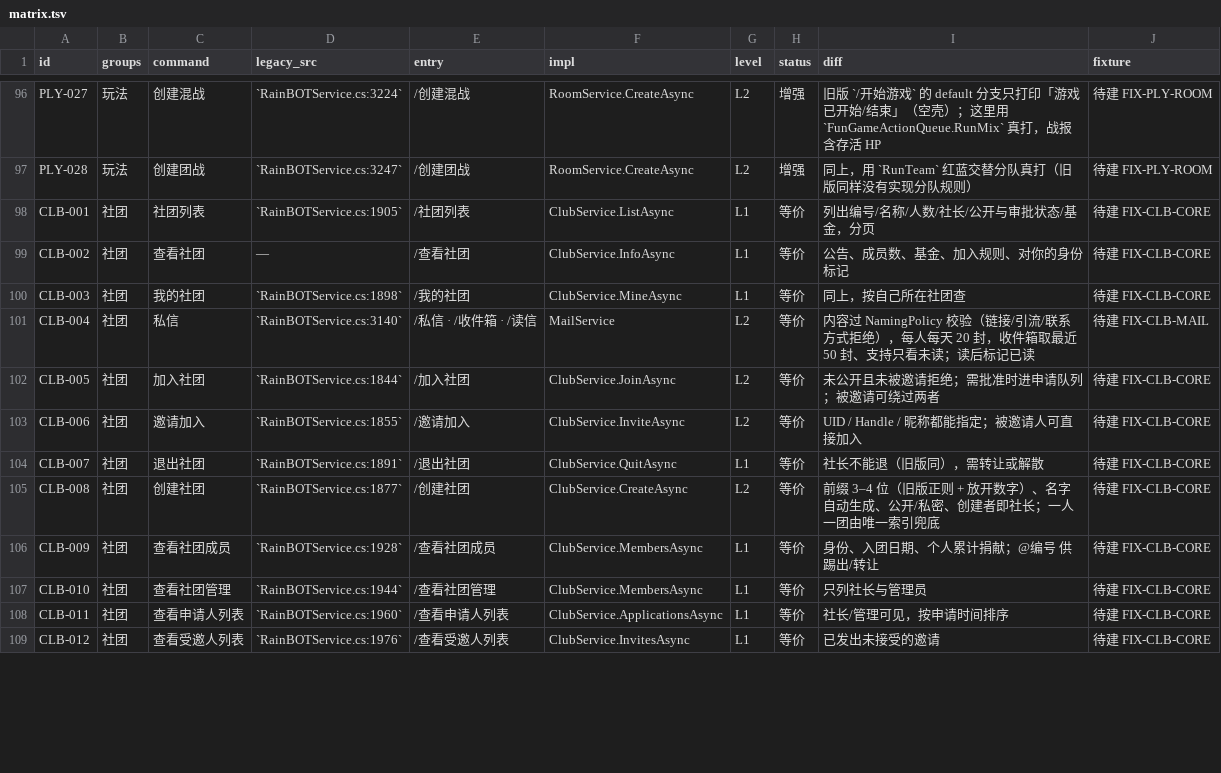
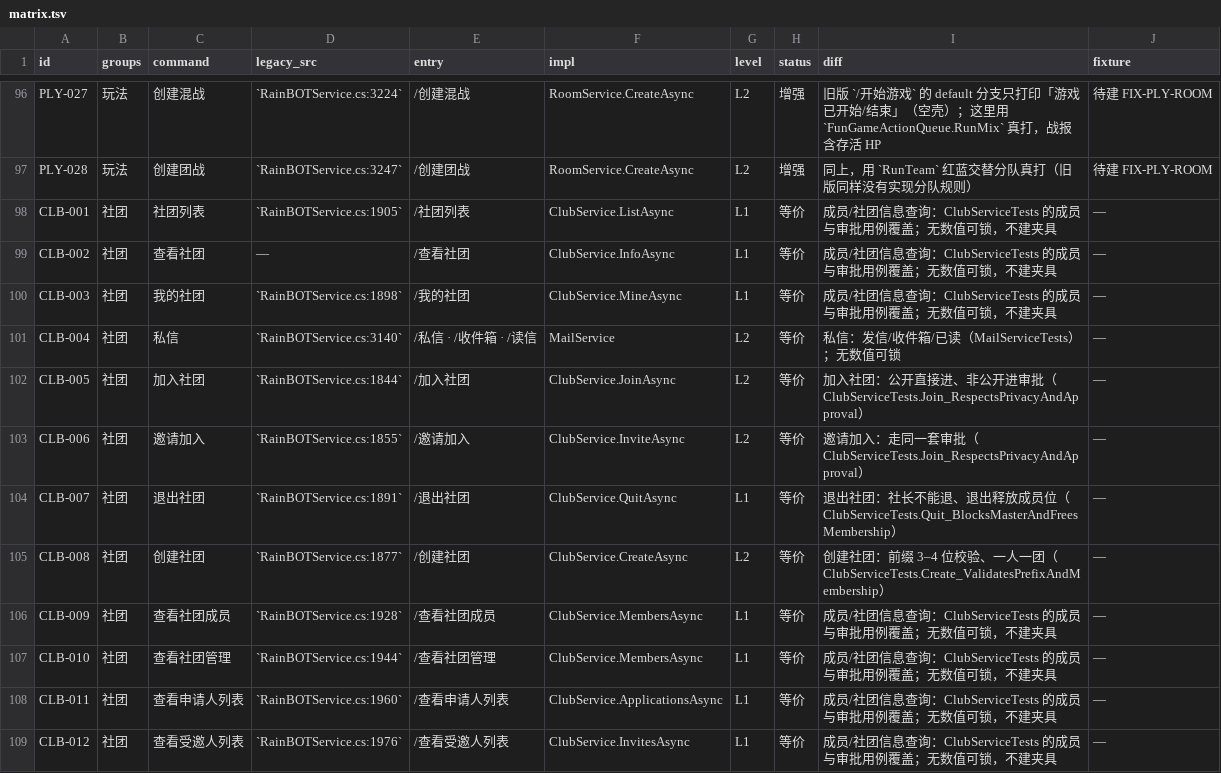
Before and after one commit to candy-cottage/oshima-bot, a TSV file: migration/matrix.tsv, drawn as a sheet; only a part is shown, gaps mark what is left out; the diff covers the shown part only.

Commit message:
docs(migration): correct two legacy claims about shop and club
用户指出两处我写反/写错的旧版事实，据此重写差异说明并修正矩阵状态。

DIV-017 重写：旧版的「钻石」「探索许可」不是可使用的物品，而是商店货架上的**虚拟商品**——
购买时直接 `Materials += count` / `exploreTimes += count`，从不进背包。新版商店只卖真实物品，
所以少了「用金币买钻石 / 买探索许可」这条入口。

DIV-018 新增并据此改状态：旧版帮助里列了 13 条社团命令（任务/商店/市场），但
OshimaWebAPI / OshimaServers / OshimaModules 里只有帮助字典命中，没有任何实现代码。
也就是说这 13 行原先标「等价」是错的——旧版根本没有可比行为，一律改为「增强」。
唯一留下的设计意图是帮助文案「系统手续费 4%，社团收取 8%」；新版简化为社团基金 5%、系统不抽成，
记录在案（ClubRules.MarketFee 是单点，将来要对齐改一处即可）。

新增三个 current-locked 夹具（旧版无对照值）：
FIX-CLB-TASK（3 个周常任务与奖励）、FIX-CLB-STORE（兑换清单与卖店折算）、
FIX-CLB-MARKET（5% / 每人 3 单 / 每社团 60 单 / 手续费取整）。
其余 CLB 行的夹具列改为「—」并在差异列写明由 ClubServiceTests 的哪个用例覆盖。

矩阵：等价 100 -> 87，增强 3 -> 16，有夹具 30 -> 43，待建 65 -> 33。

```diff
--- a/migration/matrix.tsv
+++ b/migration/matrix.tsv
@@ -97,13 +97,13 @@ PLY-027	玩法	创建混战	`RainBOTService.cs:3224`	/创建混战	RoomService.C
 PLY-028	玩法	创建团战	`RainBOTService.cs:3247`	/创建团战	RoomService.CreateAsync	L2	增强	同上，用 `RunTeam` 红蓝交替分队真打（旧版同样没有实现分队规则）	待建 FIX-PLY-ROOM
-CLB-001	社团	社团列表	`RainBOTService.cs:1905`	/社团列表	ClubService.ListAsync	L1	等价	列出编号/名称/人数/社长/公开与审批状态/基金，分页	待建 FIX-CLB-CORE
-CLB-002	社团	查看社团	—	/查看社团	ClubService.InfoAsync	L1	等价	公告、成员数、基金、加入规则、对你的身份标记	待建 FIX-CLB-CORE
-CLB-003	社团	我的社团	`RainBOTService.cs:1898`	/我的社团	ClubService.MineAsync	L1	等价	同上，按自己所在社团查	待建 FIX-CLB-CORE
-CLB-004	社团	私信	`RainBOTService.cs:3140`	/私信 · /收件箱 · /读信	MailService	L2	等价	内容过 NamingPolicy 校验（链接/引流/联系方式拒绝），每人每天 20 封，收件箱取最近 50 封、支持只看未读；读后标记已读	待建 FIX-CLB-MAIL
-CLB-005	社团	加入社团	`RainBOTService.cs:1844`	/加入社团	ClubService.JoinAsync	L2	等价	未公开且未被邀请拒绝；需批准时进申请队列；被邀请可绕过两者	待建 FIX-CLB-CORE
-CLB-006	社团	邀请加入	`RainBOTService.cs:1855`	/邀请加入	ClubService.InviteAsync	L2	等价	UID / Handle / 昵称都能指定；被邀请人可直接加入	待建 FIX-CLB-CORE
-CLB-007	社团	退出社团	`RainBOTService.cs:1891`	/退出社团	ClubService.QuitAsync	L1	等价	社长不能退（旧版同），需转让或解散	待建 FIX-CLB-CORE
-CLB-008	社团	创建社团	`RainBOTService.cs:1877`	/创建社团	ClubService.CreateAsync	L2	等价	前缀 3–4 位（旧版正则 + 放开数字）、名字自动生成、公开/私密、创建者即社长；一人一团由唯一索引兜底	待建 FIX-CLB-CORE
-CLB-009	社团	查看社团成员	`RainBOTService.cs:1928`	/查看社团成员	ClubService.MembersAsync	L1	等价	身份、入团日期、个人累计捐献；@编号 供踢出/转让	待建 FIX-CLB-CORE
-CLB-010	社团	查看社团管理	`RainBOTService.cs:1944`	/查看社团管理	ClubService.MembersAsync	L1	等价	只列社长与管理员	待建 FIX-CLB-CORE
-CLB-011	社团	查看申请人列表	`RainBOTService.cs:1960`	/查看申请人列表	ClubService.ApplicationsAsync	L1	等价	社长/管理可见，按申请时间排序	待建 FIX-CLB-CORE
-CLB-012	社团	查看受邀人列表	`RainBOTService.cs:1976`	/查看受邀人列表	ClubService.InvitesAsync	L1	等价	已发出未接受的邀请	待建 FIX-CLB-CORE
+CLB-001	社团	社团列表	`RainBOTService.cs:1905`	/社团列表	ClubService.ListAsync	L1	等价	成员/社团信息查询：ClubServiceTests 的成员与审批用例覆盖；无数值可锁，不建夹具	—
+CLB-002	社团	查看社团	—	/查看社团	ClubService.InfoAsync	L1	等价	成员/社团信息查询：ClubServiceTests 的成员与审批用例覆盖；无数值可锁，不建夹具	—
+CLB-003	社团	我的社团	`RainBOTService.cs:1898`	/我的社团	ClubService.MineAsync	L1	等价	成员/社团信息查询：ClubServiceTests 的成员与审批用例覆盖；无数值可锁，不建夹具	—
+CLB-004	社团	私信	`RainBOTService.cs:3140`	/私信 · /收件箱 · /读信	MailService	L2	等价	私信：发信/收件箱/已读（MailServiceTests）；无数值可锁	—
+CLB-005	社团	加入社团	`RainBOTService.cs:1844`	/加入社团	ClubService.JoinAsync	L2	等价	加入社团：公开直接进、非公开进审批（ClubServiceTests.Join_RespectsPrivacyAndApproval）	—
+CLB-006	社团	邀请加入	`RainBOTService.cs:1855`	/邀请加入	ClubService.InviteAsync	L2	等价	邀请加入：走同一套审批（ClubServiceTests.Join_RespectsPrivacyAndApproval）	—
+CLB-007	社团	退出社团	`RainBOTService.cs:1891`	/退出社团	ClubService.QuitAsync	L1	等价	退出社团：社长不能退、退出释放成员位（ClubServiceTests.Quit_BlocksMasterAndFreesMembership）	—
+CLB-008	社团	创建社团	`RainBOTService.cs:1877`	/创建社团	ClubService.CreateAsync	L2	等价	创建社团：前缀 3–4 位校验、一人一团（ClubServiceTests.Create_ValidatesPrefixAndMembership）	—
+CLB-009	社团	查看社团成员	`RainBOTService.cs:1928`	/查看社团成员	ClubService.MembersAsync	L1	等价	成员/社团信息查询：ClubServiceTests 的成员与审批用例覆盖；无数值可锁，不建夹具	—
+CLB-010	社团	查看社团管理	`RainBOTService.cs:1944`	/查看社团管理	ClubService.MembersAsync	L1	等价	成员/社团信息查询：ClubServiceTests 的成员与审批用例覆盖；无数值可锁，不建夹具	—
+CLB-011	社团	查看申请人列表	`RainBOTService.cs:1960`	/查看申请人列表	ClubService.ApplicationsAsync	L1	等价	成员/社团信息查询：ClubServiceTests 的成员与审批用例覆盖；无数值可锁，不建夹具	—
+CLB-012	社团	查看受邀人列表	`RainBOTService.cs:1976`	/查看受邀人列表	ClubService.InvitesAsync	L1	等价	成员/社团信息查询：ClubServiceTests 的成员与审批用例覆盖；无数值可锁，不建夹具	—
```
Also changed, not shown: 53 edited cells elsewhere in this file, 6 other files.
